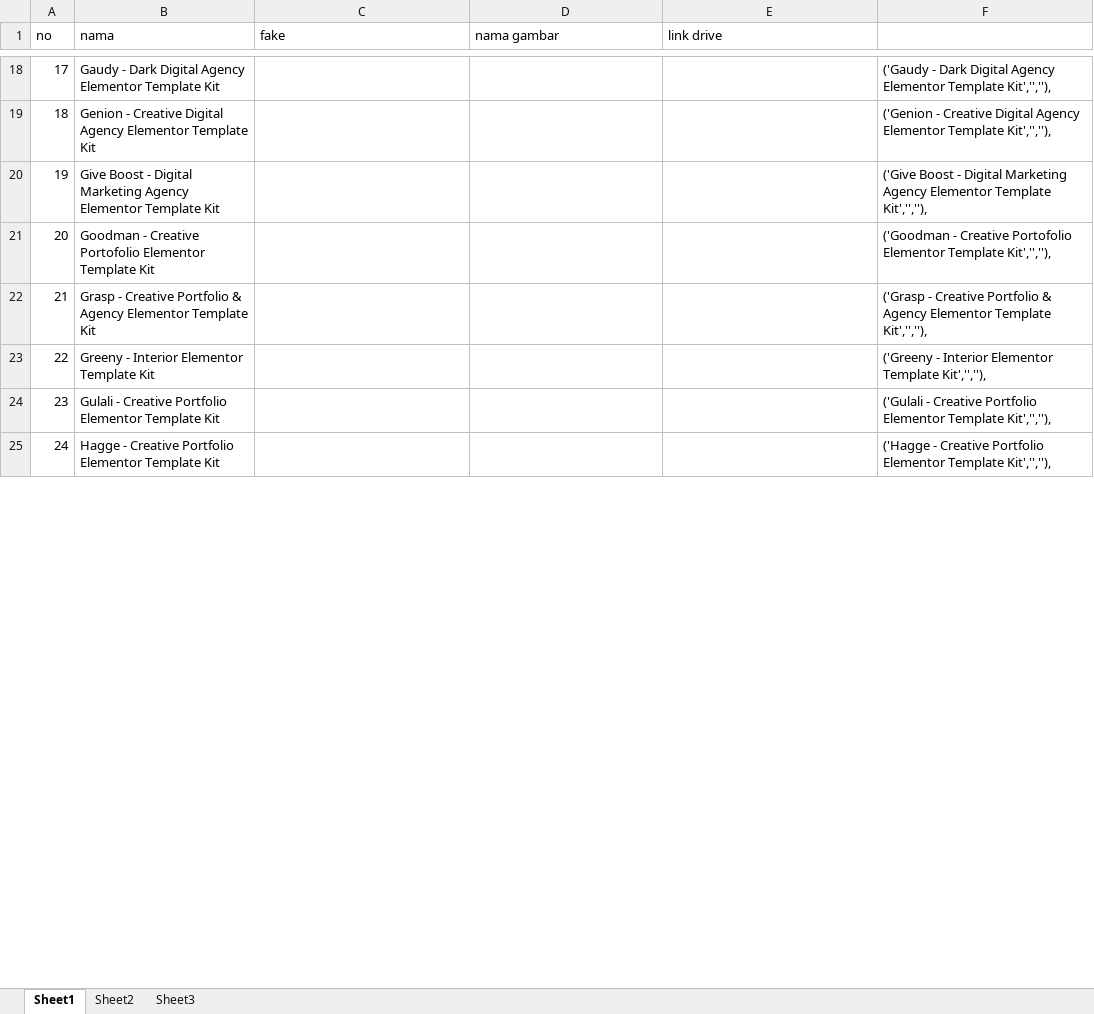
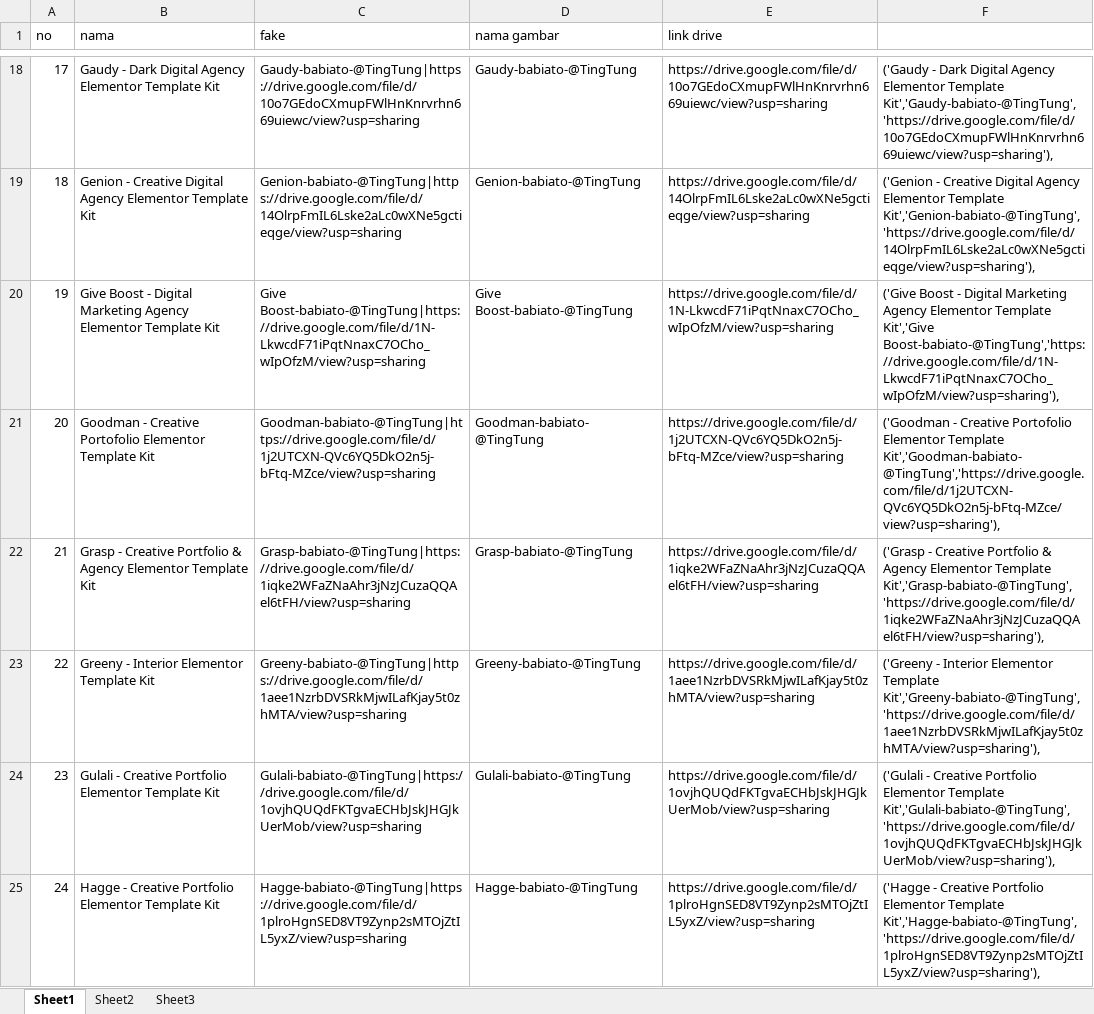
Before and after one commit to roni7032/shop, an Excel workbook: Post WP/onde2.xlsx, sheet Sheet1, drawn as a sheet; only a part is shown, gaps mark what is left out; values as stored, in another font and other column widths than the file's, no borders; the diff covers the shown part only; the diff names each change by its address in the sheet, - before the commit and + after, or states it on an @@ line.

```diff
--- a/Post WP/onde2.xlsx (sheet Sheet1)
+++ b/Post WP/onde2.xlsx (sheet Sheet1)
-C18 (fake): (empty)
+C18 (fake): Gaudy-babiato-@TingTung|https://drive.google.com/file/d/10o7GEdoCXmupFWlHnKnrvrhn669uiewc/view?usp=sharing
-D18 (nama gambar): (empty)
+D18 (nama gambar): Gaudy-babiato-@TingTung
-E18 (link drive): (empty)
+E18 (link drive): https://drive.google.com/file/d/10o7GEdoCXmupFWlHnKnrvrhn669uiewc/view?usp=sharing
-F18: …Elementor Template Kit','',''),
+F18: …Elementor Template Kit','Gaudy-babiato-@TingTung','https://drive.google.com/file/d/10o7GEdoCXmupFWlHnKnrvrhn669uiewc/view?usp=sharing'),
-C19 (fake): (empty)
+C19 (fake): Genion-babiato-@TingTung|https://drive.google.com/file/d/14OlrpFmIL6Lske2aLc0wXNe5gctieqge/view?usp=sharing
-D19 (nama gambar): (empty)
+D19 (nama gambar): Genion-babiato-@TingTung
-E19 (link drive): (empty)
+E19 (link drive): https://drive.google.com/file/d/14OlrpFmIL6Lske2aLc0wXNe5gctieqge/view?usp=sharing
-F19: …Elementor Template Kit','',''),
+F19: …Elementor Template Kit','Genion-babiato-@TingTung','https://drive.google.com/file/d/14OlrpFmIL6Lske2aLc0wXNe5gctieqge/view?usp=sharing'),
-C20 (fake): (empty)
+C20 (fake): Give Boost-babiato-@TingTung|https://drive.google.com/file/d/1N-LkwcdF71iPqtNnaxC7OCho_wIpOfzM/view?usp=sharing
-D20 (nama gambar): (empty)
+D20 (nama gambar): Give Boost-babiato-@TingTung
-E20 (link drive): (empty)
+E20 (link drive): https://drive.google.com/file/d/1N-LkwcdF71iPqtNnaxC7OCho_wIpOfzM/view?usp=sharing
-F20: …Elementor Template Kit','',''),
+F20: …Elementor Template Kit','Give Boost-babiato-@TingTung','https://drive.google.com/file/d/1N-LkwcdF71iPqtNnaxC7OCho_wIpOfzM/view?usp=sharing'),
-C21 (fake): (empty)
+C21 (fake): Goodman-babiato-@TingTung|https://drive.google.com/file/d/1j2UTCXN-QVc6YQ5DkO2n5j-bFtq-MZce/view?usp=sharing
-D21 (nama gambar): (empty)
+D21 (nama gambar): Goodman-babiato-@TingTung
-E21 (link drive): (empty)
+E21 (link drive): https://drive.google.com/file/d/1j2UTCXN-QVc6YQ5DkO2n5j-bFtq-MZce/view?usp=sharing
-F21: …Elementor Template Kit','',''),
+F21: …Elementor Template Kit','Goodman-babiato-@TingTung','https://drive.google.com/file/d/1j2UTCXN-QVc6YQ5DkO2n5j-bFtq-MZce/view?usp=sharing'),
-C22 (fake): (empty)
+C22 (fake): Grasp-babiato-@TingTung|https://drive.google.com/file/d/1iqke2WFaZNaAhr3jNzJCuzaQQAel6tFH/view?usp=sharing
-D22 (nama gambar): (empty)
+D22 (nama gambar): Grasp-babiato-@TingTung
-E22 (link drive): (empty)
+E22 (link drive): https://drive.google.com/file/d/1iqke2WFaZNaAhr3jNzJCuzaQQAel6tFH/view?usp=sharing
-F22: …Elementor Template Kit','',''),
+F22: …Elementor Template Kit','Grasp-babiato-@TingTung','https://drive.google.com/file/d/1iqke2WFaZNaAhr3jNzJCuzaQQAel6tFH/view?usp=sharing'),
-C23 (fake): (empty)
+C23 (fake): Greeny-babiato-@TingTung|https://drive.google.com/file/d/1aee1NzrbDVSRkMjwILafKjay5t0zhMTA/view?usp=sharing
-D23 (nama gambar): (empty)
+D23 (nama gambar): Greeny-babiato-@TingTung
-E23 (link drive): (empty)
+E23 (link drive): https://drive.google.com/file/d/1aee1NzrbDVSRkMjwILafKjay5t0zhMTA/view?usp=sharing
-F23: …Elementor Template Kit','',''),
+F23: …Elementor Template Kit','Greeny-babiato-@TingTung','https://drive.google.com/file/d/1aee1NzrbDVSRkMjwILafKjay5t0zhMTA/view?usp=sharing'),
-C24 (fake): (empty)
+C24 (fake): Gulali-babiato-@TingTung|https://drive.google.com/file/d/1ovjhQUQdFKTgvaECHbJskJHGJkUerMob/view?usp=sharing
-D24 (nama gambar): (empty)
+D24 (nama gambar): Gulali-babiato-@TingTung
-E24 (link drive): (empty)
+E24 (link drive): https://drive.google.com/file/d/1ovjhQUQdFKTgvaECHbJskJHGJkUerMob/view?usp=sharing
-F24: …Elementor Template Kit','',''),
+F24: …Elementor Template Kit','Gulali-babiato-@TingTung','https://drive.google.com/file/d/1ovjhQUQdFKTgvaECHbJskJHGJkUerMob/view?usp=sharing'),
-C25 (fake): (empty)
+C25 (fake): Hagge-babiato-@TingTung|https://drive.google.com/file/d/1plroHgnSED8VT9Zynp2sMTOjZtIL5yxZ/view?usp=sharing
-D25 (nama gambar): (empty)
+D25 (nama gambar): Hagge-babiato-@TingTung
-E25 (link drive): (empty)
+E25 (link drive): https://drive.google.com/file/d/1plroHgnSED8VT9Zynp2sMTOjZtIL5yxZ/view?usp=sharing
-F25: …Elementor Template Kit','',''),
+F25: …Elementor Template Kit','Hagge-babiato-@TingTung','https://drive.google.com/file/d/1plroHgnSED8VT9Zynp2sMTOjZtIL5yxZ/view?usp=sharing'),
```
Also changed, not shown: 168 edited cells elsewhere in this sheet, 3 other files.
